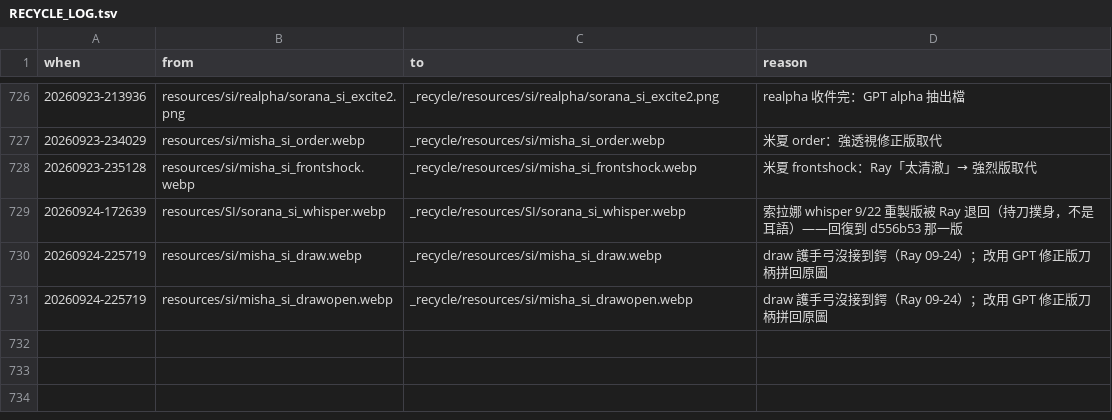
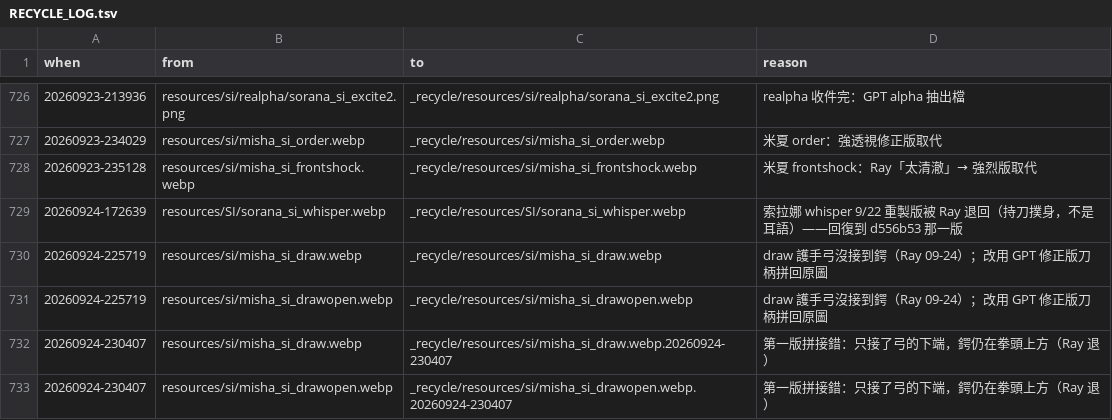
Before and after one commit to raykueco-debug/TIVOT, a TSV file: _recycle/RECYCLE_LOG.tsv, drawn as a sheet; only a part is shown, gaps mark what is left out.

```diff
--- a/_recycle/RECYCLE_LOG.tsv
+++ b/_recycle/RECYCLE_LOG.tsv
@@ -731 +731,3 @@ when	from	to	reason
 20260924-225719	resources/si/misha_si_drawopen.webp	_recycle/resources/si/misha_si_drawopen.webp	draw 護手弓沒接到鍔（Ray 09-24）；改用 GPT 修正版刀柄拼回原圖
+20260924-230407	resources/si/misha_si_draw.webp	_recycle/resources/si/misha_si_draw.webp.20260924-230407	第一版拼接錯：只接了弓的下端，鍔仍在拳頭上方（Ray 退）
+20260924-230407	resources/si/misha_si_drawopen.webp	_recycle/resources/si/misha_si_drawopen.webp.20260924-230407	第一版拼接錯：只接了弓的下端，鍔仍在拳頭上方（Ray 退）
```
Also changed, not shown: 4 other files.
